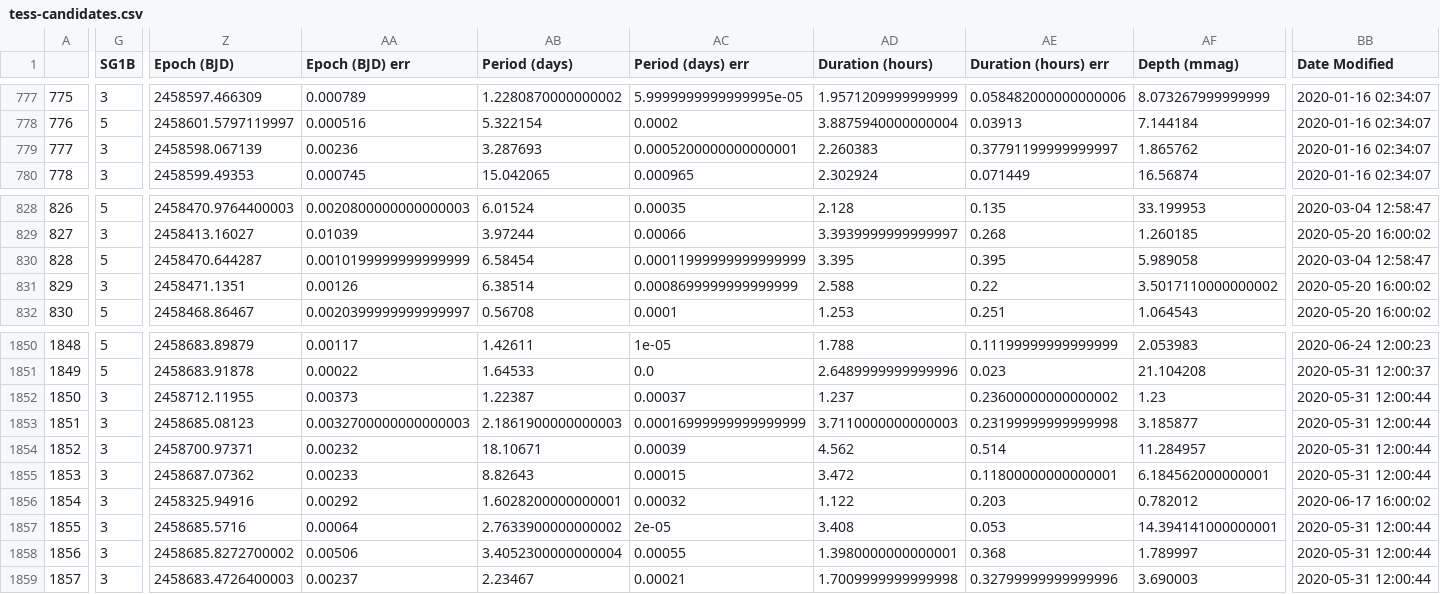
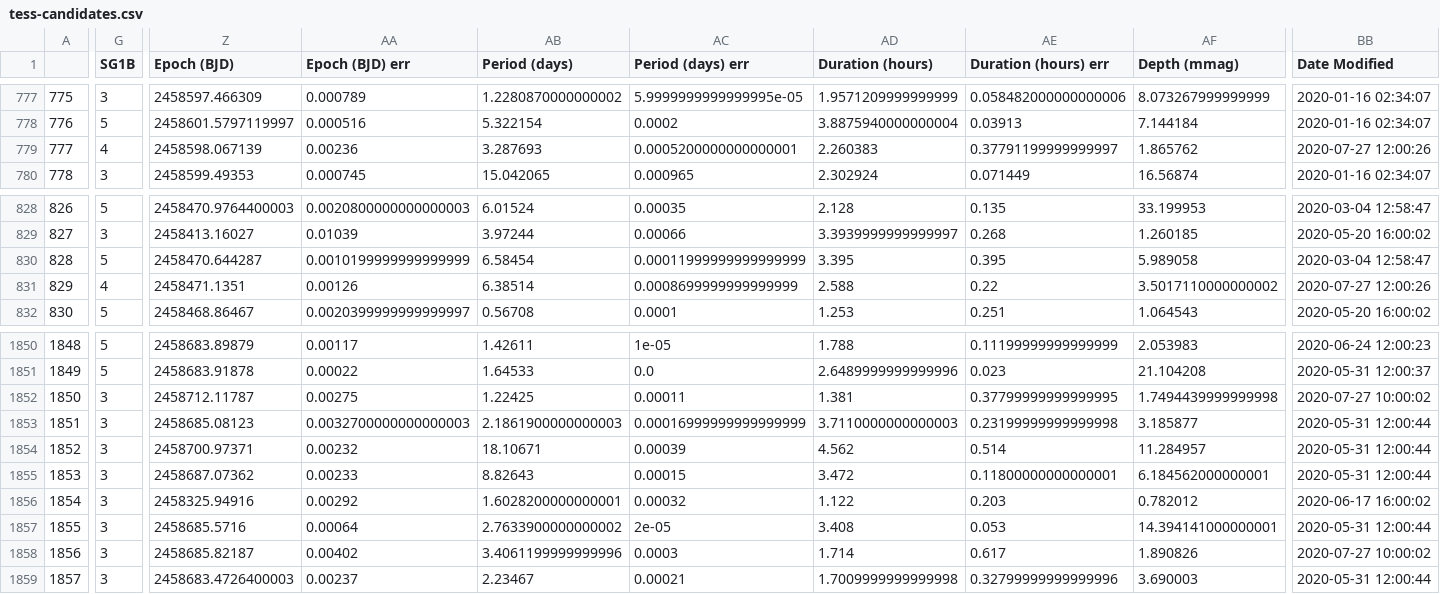
Before and after one commit to elisaquintana/exoplots, a CSV file: data/tess-candidates.csv, drawn as a sheet; only a part is shown, gaps mark what is left out; the diff covers the shown part only; the diff names each change by its address in the sheet, - before the commit and + after, or states it on an @@ line.

```diff
--- a/data/tess-candidates.csv
+++ b/data/tess-candidates.csv
-G779 (SG1B): 3
+G779 (SG1B): 4
-BB779 (Date Modified): 2020-01-16 02:34:07
+BB779 (Date Modified): 2020-07-27 12:00:26
-G831 (SG1B): 3
+G831 (SG1B): 4
-BB831 (Date Modified): 2020-05-20 16:00:02
+BB831 (Date Modified): 2020-07-27 12:00:26
-Z1852 (Epoch (BJD)): 2458712.11955
+Z1852 (Epoch (BJD)): 2458712.11787
-AA1852 (Epoch (BJD) err): 0.00373
+AA1852 (Epoch (BJD) err): 0.00275
-AB1852 (Period (days)): 1.22387
+AB1852 (Period (days)): 1.22425
-AC1852 (Period (days) err): 0.00037
+AC1852 (Period (days) err): 0.00011
-AD1852 (Duration (hours)): 1.237
+AD1852 (Duration (hours)): 1.381
-AE1852 (Duration (hours) err): 0.23600000000000002
+AE1852 (Duration (hours) err): 0.37799999999999995
-AF1852 (Depth (mmag)): 1.23
+AF1852 (Depth (mmag)): 1.7494439999999998
-BB1852 (Date Modified): 2020-05-31 12:00:44
+BB1852 (Date Modified): 2020-07-27 10:00:02
-Z1858 (Epoch (BJD)): 2458685.8272700002
+Z1858 (Epoch (BJD)): 2458685.82187
-AA1858 (Epoch (BJD) err): 0.00506
+AA1858 (Epoch (BJD) err): 0.00402
-AB1858 (Period (days)): 3.4052300000000004
+AB1858 (Period (days)): 3.4061199999999996
-AC1858 (Period (days) err): 0.00055
+AC1858 (Period (days) err): 0.0003
-AD1858 (Duration (hours)): 1.3980000000000001
+AD1858 (Duration (hours)): 1.714
-AE1858 (Duration (hours) err): 0.368
+AE1858 (Duration (hours) err): 0.617
-AF1858 (Depth (mmag)): 1.789997
+AF1858 (Depth (mmag)): 1.890826
-BB1858 (Date Modified): 2020-05-31 12:00:44
+BB1858 (Date Modified): 2020-07-27 10:00:02
```
Also changed, not shown: 24 edited cells elsewhere in this file, 23 other files.
